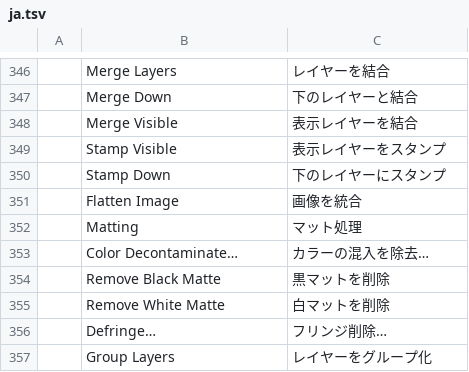
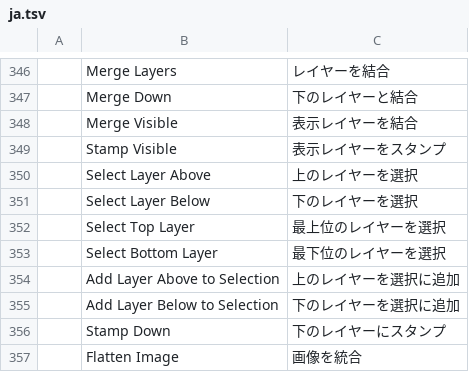
Before and after one commit to airisorg/photocraft-studio, a TSV file: crates/ui-egui/src/i18n/ja.tsv, drawn as a sheet; only a part is shown, gaps mark what is left out; the shorter side is filled out with more unchanged rows; the diff names each change by its address in the sheet, - before the commit and + after, or states it on an @@ line.

```diff
--- a/crates/ui-egui/src/i18n/ja.tsv
+++ b/crates/ui-egui/src/i18n/ja.tsv
+row 350:  | Select Layer Above | 上のレイヤーを選択
+row 351:  | Select Layer Below | 下のレイヤーを選択
+row 352:  | Select Top Layer | 最上位のレイヤーを選択
+row 353:  | Select Bottom Layer | 最下位のレイヤーを選択
+row 354:  | Add Layer Above to Selection | 上のレイヤーを選択に追加
+row 355:  | Add Layer Below to Selection | 下のレイヤーを選択に追加
```
Also changed, not shown: crates/ui-egui/src/i18n/cs.tsv, crates/ui-egui/src/i18n/es.tsv, 7 other files.
